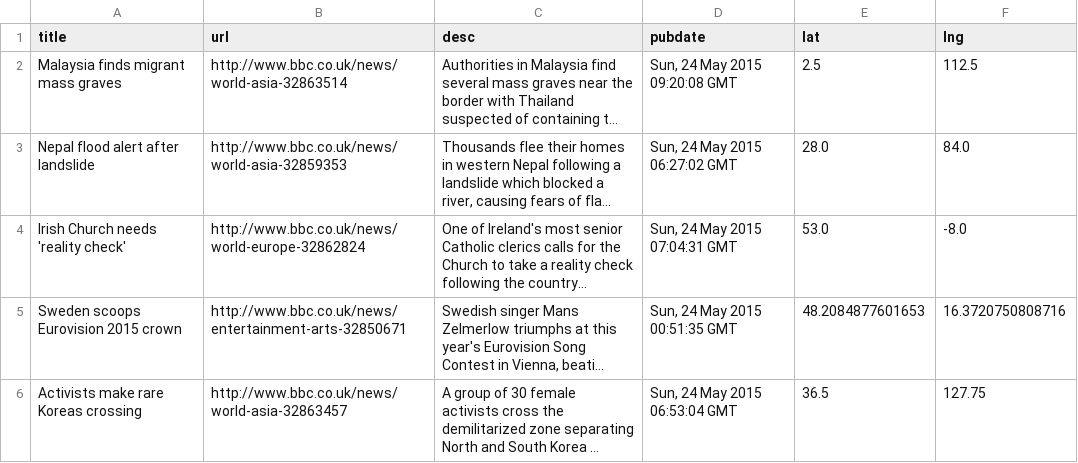
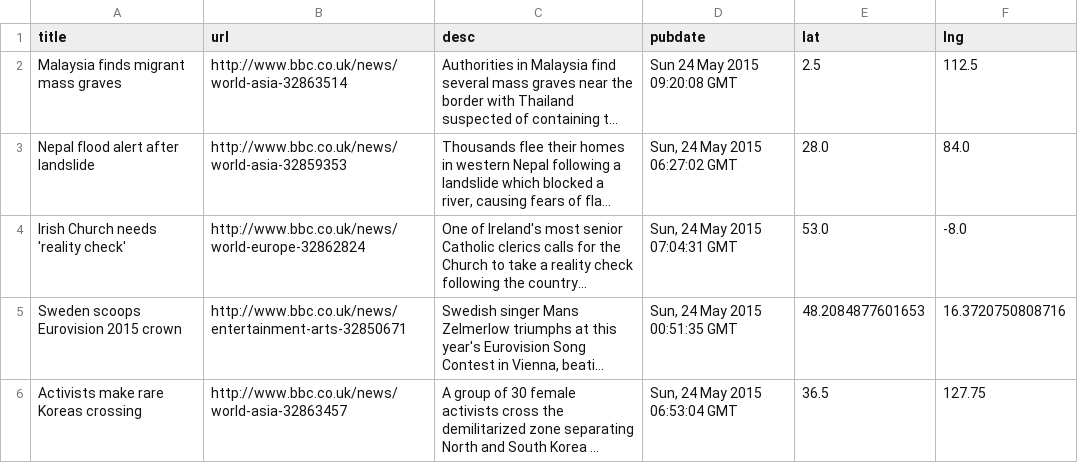
Before and after one commit to GISupportICRC/python_scrapping, a CSV file: bbc_world.csv, drawn as a sheet; only a part is shown; long unchanged cells end in …; the diff names each change by its address in the sheet, - before the commit and + after, or states it on an @@ line.

Commit message:
Update bbc_world.csv

```diff
--- a/bbc_world.csv
+++ b/bbc_world.csv
-D2 (pubdate): Sun, 24 May 2015 09:20:08 GMT
+D2 (pubdate): Sun 24 May 2015 09:20:08 GMT
```
